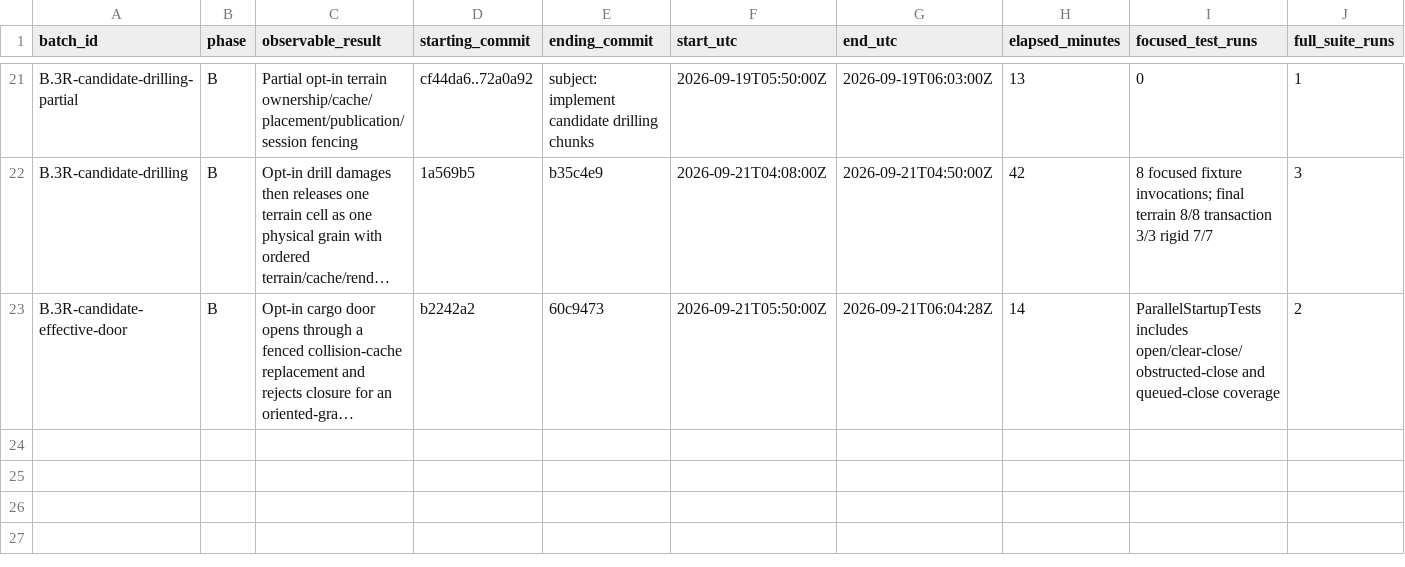
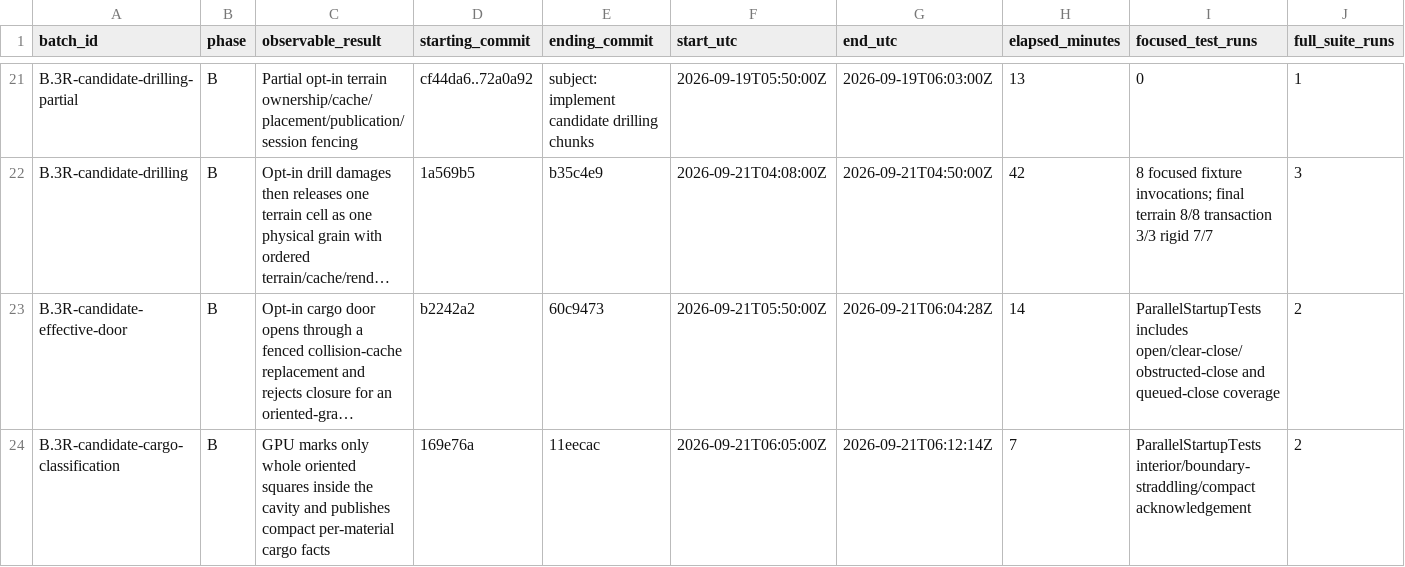
Before and after one commit to JFerrigan/Debris, a CSV file: docs/evidence/feature-batches.csv, drawn as a sheet; only a part is shown, gaps mark what is left out; long unchanged cells end in …; rows hold the shown columns only; the diff names each change by its address in the sheet, - before the commit and + after, or states it on an @@ line.

Commit message:
docs: record candidate cargo acceptance

```diff
--- a/docs/evidence/feature-batches.csv
+++ b/docs/evidence/feature-batches.csv
+row 24: B.3R-candidate-cargo-classification | B | GPU marks only whole oriented squares inside the cavity and publishes compact per-material cargo facts | 169e76a | 11eecac | 2026-09-21T06:05:00Z | 2026-09-21T06:12:14Z | 7 | ParallelStartupTests interior/boundary-straddling/compact acknowledgement | 2
```
Also changed, not shown: 2 other files.
